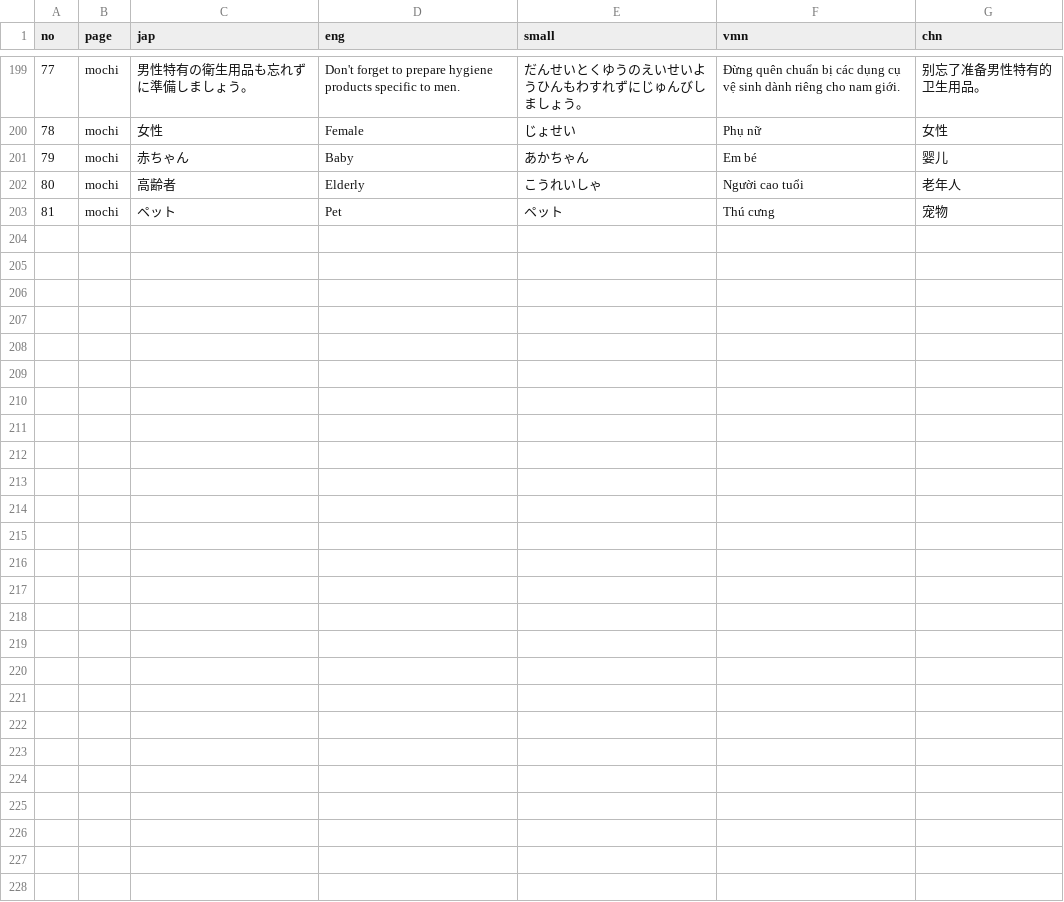
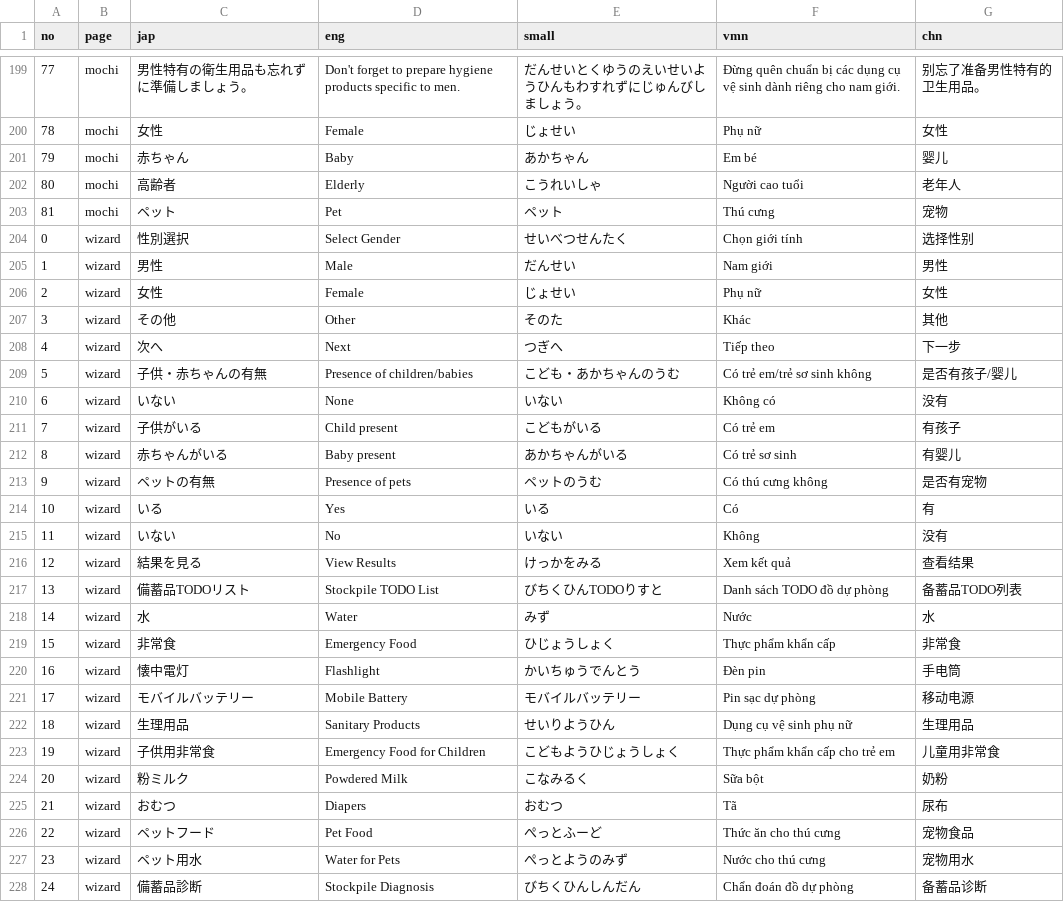
Before and after one commit to j5jkchdktc-coder/SHS_saigai.info, a CSV file: app/src/main/assets/language_2025new.csv, drawn as a sheet; only a part is shown, gaps mark what is left out.

```diff
--- a/app/src/main/assets/language_2025new.csv
+++ b/app/src/main/assets/language_2025new.csv
@@ -203 +203,26 @@
 81,mochi,ペット,Pet,ペット,Thú cưng,宠物
+0,wizard,性別選択,Select Gender,せいべつせんたく,Chọn giới tính,选择性别
+1,wizard,男性,Male,だんせい,Nam giới,男性
+2,wizard,女性,Female,じょせい,Phụ nữ,女性
+3,wizard,その他,Other,そのた,Khác,其他
+4,wizard,次へ,Next,つぎへ,Tiếp theo,下一步
+5,wizard,子供・赤ちゃんの有無,Presence of children/babies,こども・あかちゃんのうむ,Có trẻ em/trẻ sơ sinh không,是否有孩子/婴儿
+6,wizard,いない,None,いない,Không có,没有
+7,wizard,子供がいる,Child present,こどもがいる,Có trẻ em,有孩子
+8,wizard,赤ちゃんがいる,Baby present,あかちゃんがいる,Có trẻ sơ sinh,有婴儿
+9,wizard,ペットの有無,Presence of pets,ペットのうむ,Có thú cưng không,是否有宠物
+10,wizard,いる,Yes,いる,Có,有
+11,wizard,いない,No,いない,Không,没有
+12,wizard,結果を見る,View Results,けっかをみる,Xem kết quả,查看结果
+13,wizard,備蓄品TODOリスト,Stockpile TODO List,びちくひんTODOりすと,Danh sách TODO đồ dự phòng,备蓄品TODO列表
+14,wizard,水,Water,みず,Nước,水
+15,wizard,非常食,Emergency Food,ひじょうしょく,Thực phẩm khẩn cấp,非常食
+16,wizard,懐中電灯,Flashlight,かいちゅうでんとう,Đèn pin,手电筒
+17,wizard,モバイルバッテリー,Mobile Battery,モバイルバッテリー,Pin sạc dự phòng,移动电源
+18,wizard,生理用品,Sanitary Products,せいりようひん,Dụng cụ vệ sinh phụ nữ,生理用品
+19,wizard,子供用非常食,Emergency Food for Children,こどもようひじょうしょく,Thực phẩm khẩn cấp cho trẻ em,儿童用非常食
+20,wizard,粉ミルク,Powdered Milk,こなみるく,Sữa bột,奶粉
+21,wizard,おむつ,Diapers,おむつ,Tã,尿布
+22,wizard,ペットフード,Pet Food,ぺっとふーど,Thức ăn cho thú cưng,宠物食品
+23,wizard,ペット用水,Water for Pets,ぺっとようのみず,Nước cho thú cưng,宠物用水
+24,wizard,備蓄品診断,Stockpile Diagnosis,びちくひんしんだん,Chẩn đoán đồ dự phòng,备蓄品诊断
```
Also changed, not shown: 10 other files.
